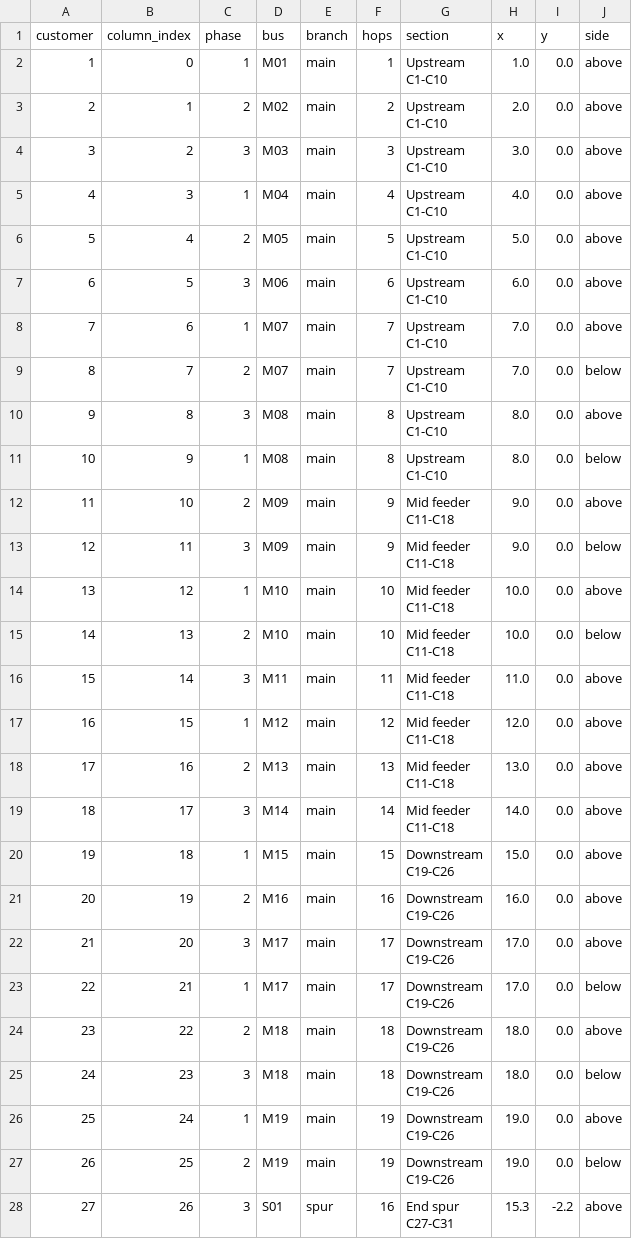
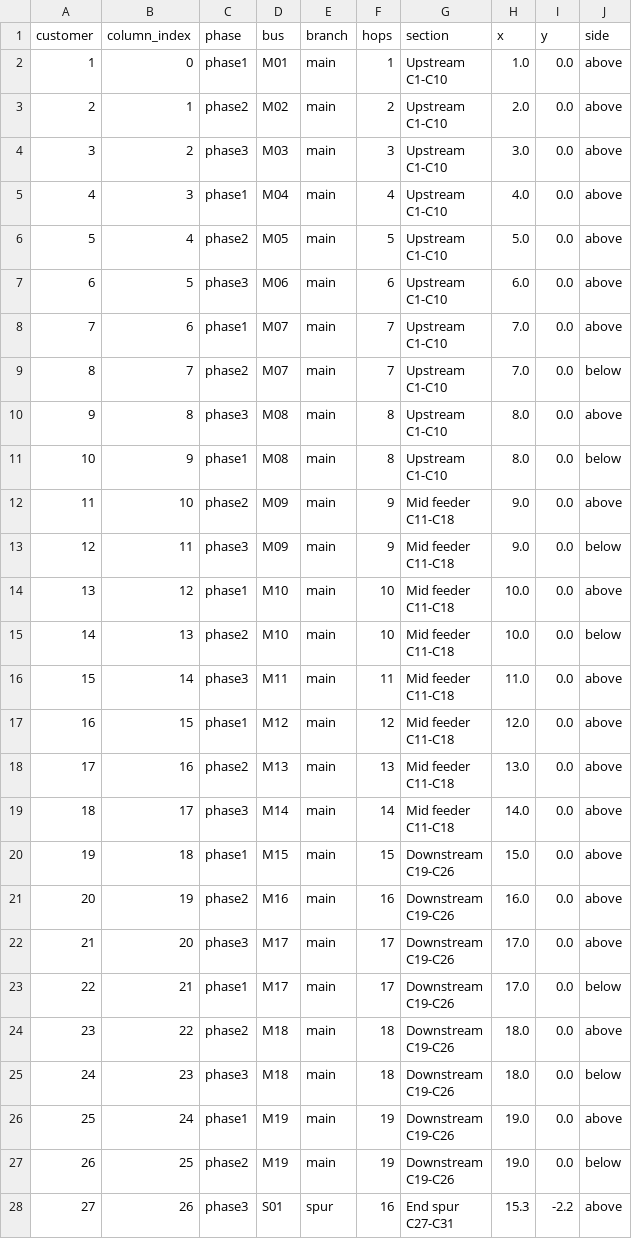
Before and after one commit to Team-Nando-Capstone/Capstone_project_2026_sem1, a CSV file: Tutorial_2_MV_Effects_Reference_Voltage/network/customer_topology.csv, drawn as a sheet; only a part is shown; the diff covers the shown part only.

Commit message:
Update tutorial content and resources

```diff
--- a/Tutorial_2_MV_Effects_Reference_Voltage/network/customer_topology.csv
+++ b/Tutorial_2_MV_Effects_Reference_Voltage/network/customer_topology.csv
@@ -1,55 +1,55 @@
 customer,column_index,phase,bus,branch,hops,section,x,y,side
-1,0,1,M01,main,1,"Upstream
-C1-C10",1.0,0.0,above
-2,1,2,M02,main,2,"Upstream
-C1-C10",2.0,0.0,above
-3,2,3,M03,main,3,"Upstream
-C1-C10",3.0,0.0,above
-4,3,1,M04,main,4,"Upstream
-C1-C10",4.0,0.0,above
-5,4,2,M05,main,5,"Upstream
-C1-C10",5.0,0.0,above
-6,5,3,M06,main,6,"Upstream
-C1-C10",6.0,0.0,above
-7,6,1,M07,main,7,"Upstream
-C1-C10",7.0,0.0,above
-8,7,2,M07,main,7,"Upstream
-C1-C10",7.0,0.0,below
-9,8,3,M08,main,8,"Upstream
-C1-C10",8.0,0.0,above
-10,9,1,M08,main,8,"Upstream
-C1-C10",8.0,0.0,below
-11,10,2,M09,main,9,"Mid feeder
-C11-C18",9.0,0.0,above
-12,11,3,M09,main,9,"Mid feeder
-C11-C18",9.0,0.0,below
-13,12,1,M10,main,10,"Mid feeder
-C11-C18",10.0,0.0,above
-14,13,2,M10,main,10,"Mid feeder
-C11-C18",10.0,0.0,below
-15,14,3,M11,main,11,"Mid feeder
-C11-C18",11.0,0.0,above
-16,15,1,M12,main,12,"Mid feeder
-C11-C18",12.0,0.0,above
-17,16,2,M13,main,13,"Mid feeder
-C11-C18",13.0,0.0,above
-18,17,3,M14,main,14,"Mid feeder
-C11-C18",14.0,0.0,above
-19,18,1,M15,main,15,"Downstream
-C19-C26",15.0,0.0,above
-20,19,2,M16,main,16,"Downstream
-C19-C26",16.0,0.0,above
-21,20,3,M17,main,17,"Downstream
-C19-C26",17.0,0.0,above
-22,21,1,M17,main,17,"Downstream
-C19-C26",17.0,0.0,below
-23,22,2,M18,main,18,"Downstream
-C19-C26",18.0,0.0,above
-24,23,3,M18,main,18,"Downstream
-C19-C26",18.0,0.0,below
-25,24,1,M19,main,19,"Downstream
-C19-C26",19.0,0.0,above
-26,25,2,M19,main,19,"Downstream
-C19-C26",19.0,0.0,below
-27,26,3,S01,spur,16,"End spur
-C27-C31",15.3,-2.2,above
+1,0,phase1,M01,main,1,"Upstream
+C1-C10",1.0,0.0,above
+2,1,phase2,M02,main,2,"Upstream
+C1-C10",2.0,0.0,above
+3,2,phase3,M03,main,3,"Upstream
+C1-C10",3.0,0.0,above
+4,3,phase1,M04,main,4,"Upstream
+C1-C10",4.0,0.0,above
+5,4,phase2,M05,main,5,"Upstream
+C1-C10",5.0,0.0,above
+6,5,phase3,M06,main,6,"Upstream
+C1-C10",6.0,0.0,above
+7,6,phase1,M07,main,7,"Upstream
+C1-C10",7.0,0.0,above
+8,7,phase2,M07,main,7,"Upstream
+C1-C10",7.0,0.0,below
+9,8,phase3,M08,main,8,"Upstream
+C1-C10",8.0,0.0,above
+10,9,phase1,M08,main,8,"Upstream
+C1-C10",8.0,0.0,below
+11,10,phase2,M09,main,9,"Mid feeder
+C11-C18",9.0,0.0,above
+12,11,phase3,M09,main,9,"Mid feeder
+C11-C18",9.0,0.0,below
+13,12,phase1,M10,main,10,"Mid feeder
+C11-C18",10.0,0.0,above
+14,13,phase2,M10,main,10,"Mid feeder
+C11-C18",10.0,0.0,below
+15,14,phase3,M11,main,11,"Mid feeder
+C11-C18",11.0,0.0,above
+16,15,phase1,M12,main,12,"Mid feeder
+C11-C18",12.0,0.0,above
+17,16,phase2,M13,main,13,"Mid feeder
+C11-C18",13.0,0.0,above
+18,17,phase3,M14,main,14,"Mid feeder
+C11-C18",14.0,0.0,above
+19,18,phase1,M15,main,15,"Downstream
+C19-C26",15.0,0.0,above
+20,19,phase2,M16,main,16,"Downstream
+C19-C26",16.0,0.0,above
+21,20,phase3,M17,main,17,"Downstream
+C19-C26",17.0,0.0,above
+22,21,phase1,M17,main,17,"Downstream
+C19-C26",17.0,0.0,below
+23,22,phase2,M18,main,18,"Downstream
+C19-C26",18.0,0.0,above
+24,23,phase3,M18,main,18,"Downstream
+C19-C26",18.0,0.0,below
+25,24,phase1,M19,main,19,"Downstream
+C19-C26",19.0,0.0,above
+26,25,phase2,M19,main,19,"Downstream
+C19-C26",19.0,0.0,below
+27,26,phase3,S01,spur,16,"End spur
+C27-C31",15.3,-2.2,above
```
Also changed, not shown: 4 edited cells elsewhere in this file, Tutorial_2_MV_Effects_Reference_Voltage/results/tutorial/quick/MV_keras_search_results.csv, Tutorial_2_MV_Effects_Reference_Voltage/synthentic_data_5_min_mv_secondary/test_tx/V_secondary.csv, 8 other files.
